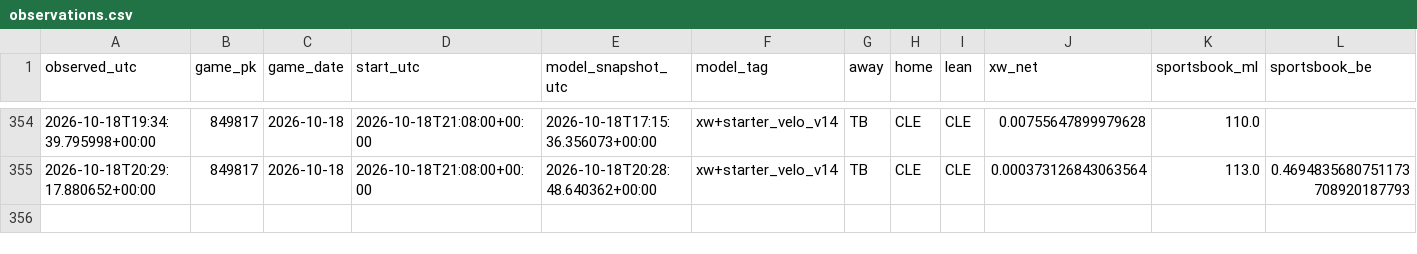
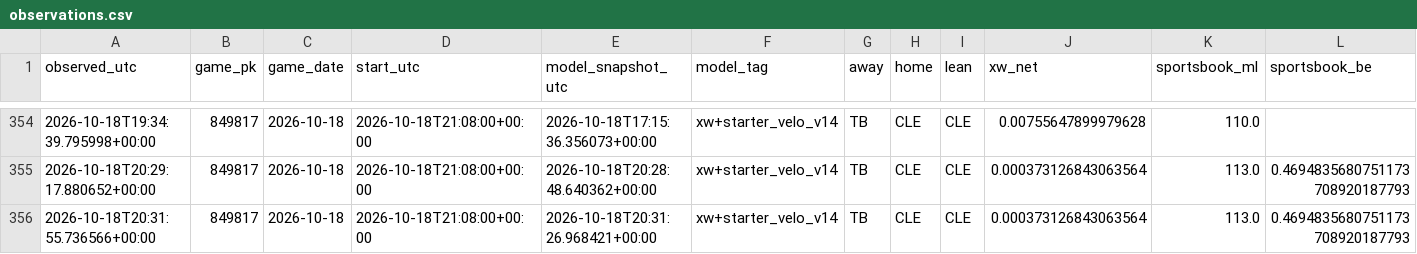
Before and after one commit to Dave356w/Dave356w, a CSV file: data/paper_kalshi/observations.csv, drawn as a sheet; only a part is shown, gaps mark what is left out; rows hold the shown columns only; the diff names each change by its address in the sheet, - before the commit and + after, or states it on an @@ line.

```diff
--- a/data/paper_kalshi/observations.csv
+++ b/data/paper_kalshi/observations.csv
+row 356: 2026-10-18T20:31:55.736566+00:00 | 849817 | 2026-10-18 | 2026-10-18T21:08:00+00:00 | 2026-10-18T20:31:26.968421+00:00 | xw+starter_velo_v14 | TB | CLE | CLE | 0.000373126843063564 | 113.0 | 0.4694835680751173708920187793
```
Also changed, not shown: 1 other file.
